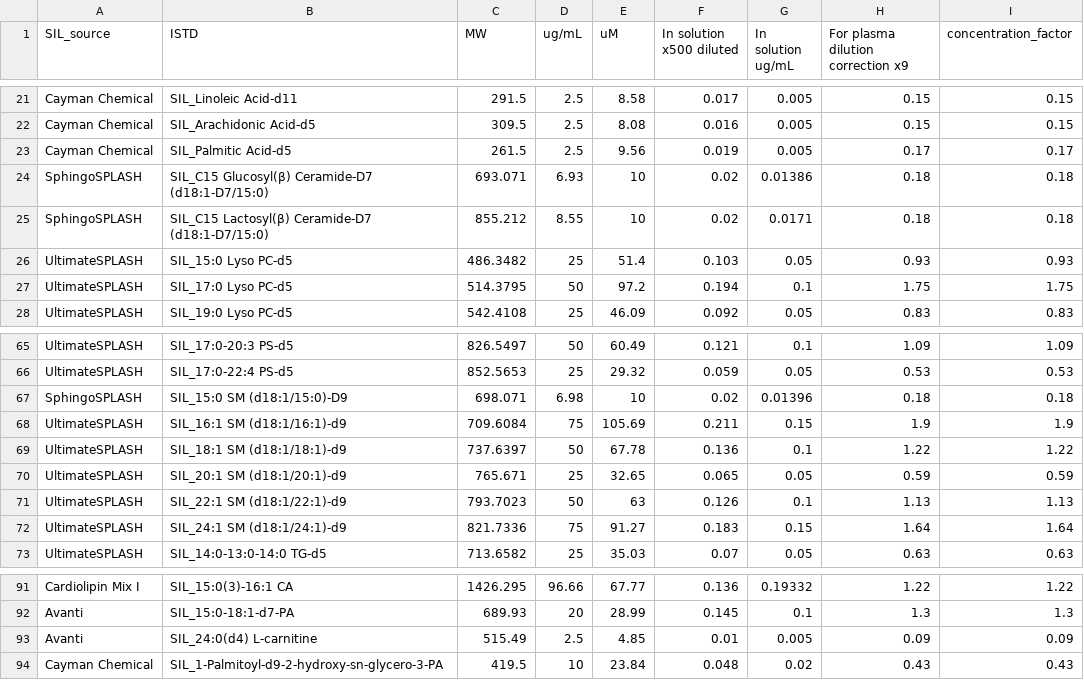
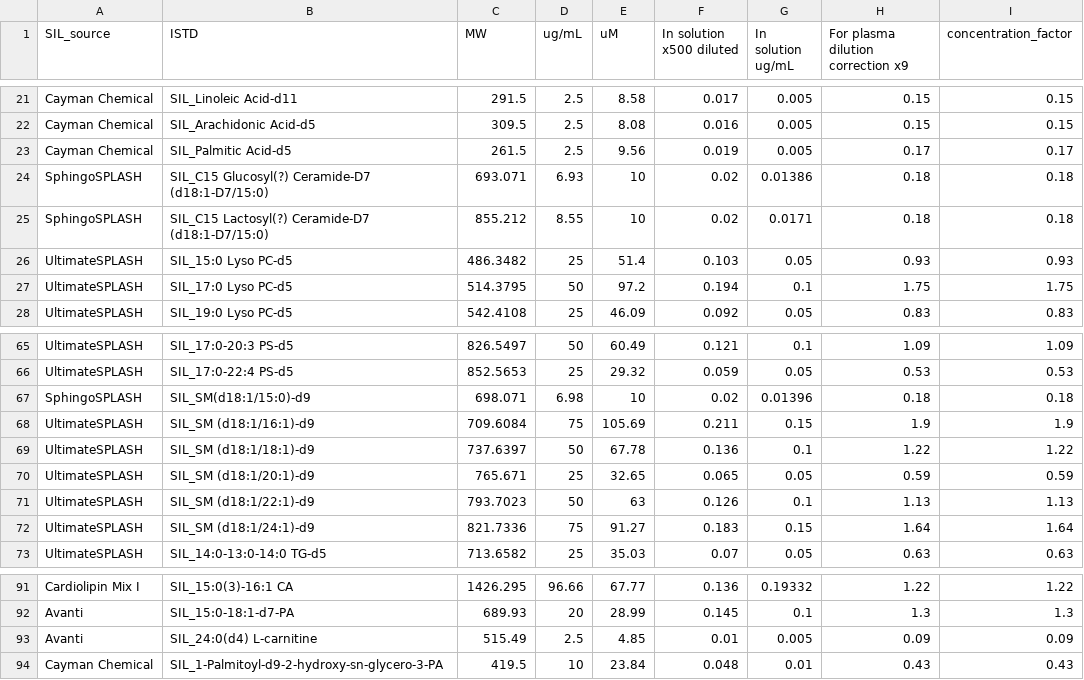
Before and after one commit to MStargetR/MStargetR, a TSV file: inst/extdata/v4_ISTD_conc_updated.tsv, drawn as a sheet; only a part is shown, gaps mark what is left out; the diff names each change by its address in the sheet, - before the commit and + after, or states it on an @@ line.

Commit message:
fix(v4-method): update v4 MRM template and ISTD concentration files

```diff
--- a/inst/extdata/v4_ISTD_conc_updated.tsv
+++ b/inst/extdata/v4_ISTD_conc_updated.tsv
-B24 (ISTD): SIL_C15 Glucosyl(β) Ceramide-D7 (d18:1-D7/15:0)
+B24 (ISTD): SIL_C15 Glucosyl(?) Ceramide-D7 (d18:1-D7/15:0)
-B25 (ISTD): SIL_C15 Lactosyl(β) Ceramide-D7 (d18:1-D7/15:0)
+B25 (ISTD): SIL_C15 Lactosyl(?) Ceramide-D7 (d18:1-D7/15:0)
-B67 (ISTD): SIL_15:0 SM (d18:1/15:0)-D9
+B67 (ISTD): SIL_SM(d18:1/15:0)-d9
-B68 (ISTD): SIL_16:1 SM (d18:1/16:1)-d9
+B68 (ISTD): SIL_SM (d18:1/16:1)-d9
-B69 (ISTD): SIL_18:1 SM (d18:1/18:1)-d9
+B69 (ISTD): SIL_SM (d18:1/18:1)-d9
-B70 (ISTD): SIL_20:1 SM (d18:1/20:1)-d9
+B70 (ISTD): SIL_SM (d18:1/20:1)-d9
-B71 (ISTD): SIL_22:1 SM (d18:1/22:1)-d9
+B71 (ISTD): SIL_SM (d18:1/22:1)-d9
-B72 (ISTD): SIL_24:1 SM (d18:1/24:1)-d9
+B72 (ISTD): SIL_SM (d18:1/24:1)-d9
-G94 (In solution ug/mL): 0.02
+G94 (In solution ug/mL): 0.01
```
Also changed, not shown: 1 other file.
